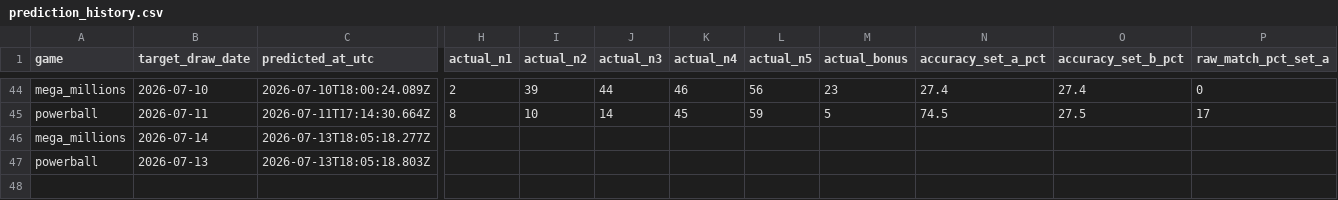
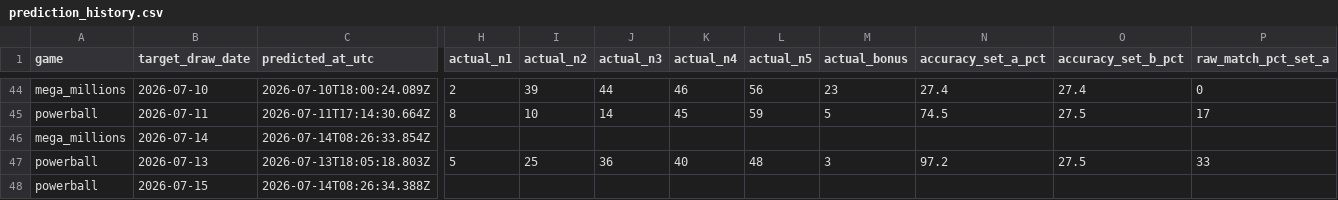
Before and after one commit to currygohan/currygohan-predictor, a CSV file: data/prediction_history.csv, drawn as a sheet; only a part is shown, gaps mark what is left out; rows hold the shown columns only; the diff covers the shown part only; the diff names each change by its address in the sheet, - before the commit and + after, or states it on an @@ line.

```diff
--- a/data/prediction_history.csv
+++ b/data/prediction_history.csv
-C46 (predicted_at_utc): 2026-07-13T18:05:18.277Z
+C46 (predicted_at_utc): 2026-07-14T08:26:33.854Z
-H47 (actual_n1): (empty)
+H47 (actual_n1): 5
-I47 (actual_n2): (empty)
+I47 (actual_n2): 25
-J47 (actual_n3): (empty)
+J47 (actual_n3): 36
-K47 (actual_n4): (empty)
+K47 (actual_n4): 40
-L47 (actual_n5): (empty)
+L47 (actual_n5): 48
-M47 (actual_bonus): (empty)
+M47 (actual_bonus): 3
-N47 (accuracy_set_a_pct): (empty)
+N47 (accuracy_set_a_pct): 97.2
-O47 (accuracy_set_b_pct): (empty)
+O47 (accuracy_set_b_pct): 27.5
-P47 (raw_match_pct_set_a): (empty)
+P47 (raw_match_pct_set_a): 33
+row 48: powerball | 2026-07-15 | 2026-07-14T08:26:34.388Z
```
Also changed, not shown: 7 edited cells elsewhere in this file, data/powerball.csv.
